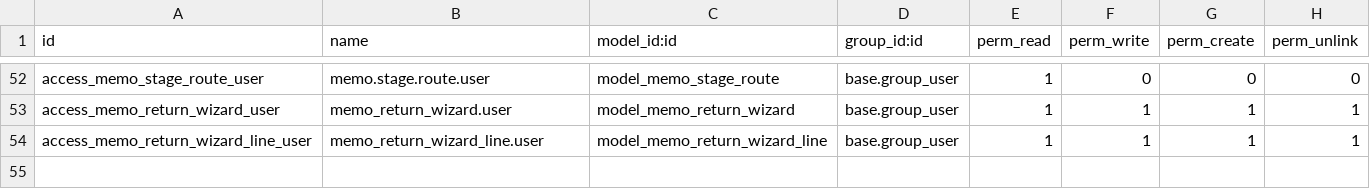
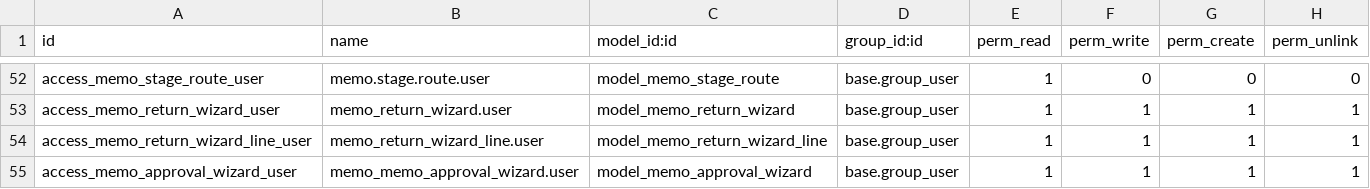
Before and after one commit to madux/EEDC_ERP, a CSV file: company_memo/security/ir.model.access.csv, drawn as a sheet; only a part is shown, gaps mark what is left out.

```diff
--- a/company_memo/security/ir.model.access.csv
+++ b/company_memo/security/ir.model.access.csv
@@ -54 +54,2 @@ access_memo_return_wizard_user,memo_return_wizard.user,model_memo_return_wizard,
 access_memo_return_wizard_line_user,memo_return_wizard_line.user,model_memo_return_wizard_line,base.group_user,1,1,1,1
+access_memo_approval_wizard_user,memo_memo_approval_wizard.user,model_memo_approval_wizard,base.group_user,1,1,1,1
```
Also changed, not shown: 13 other files.
